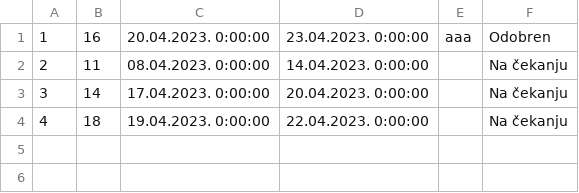
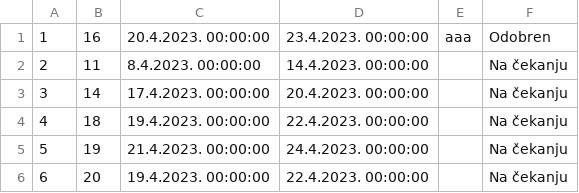
Before and after one commit to JovanDozic/sims-2023-group-4-team-A, a CSV file: sims-2023-group-4-team-A/SIMSProject/Resources/Data/reschedulingrequests.csv, drawn as a sheet.

```diff
--- a/sims-2023-group-4-team-A/SIMSProject/Resources/Data/reschedulingrequests.csv
+++ b/sims-2023-group-4-team-A/SIMSProject/Resources/Data/reschedulingrequests.csv
@@ -1,4 +1,6 @@
-1|16|20.04.2023. 0:00:00|23.04.2023. 0:00:00|aaa|Odobren
-2|11|08.04.2023. 0:00:00|14.04.2023. 0:00:00||Na čekanju
-3|14|17.04.2023. 0:00:00|20.04.2023. 0:00:00||Na čekanju
-4|18|19.04.2023. 0:00:00|22.04.2023. 0:00:00||Na čekanju
+1|16|20.4.2023. 00:00:00|23.4.2023. 00:00:00|aaa|Odobren
+2|11|8.4.2023. 00:00:00|14.4.2023. 00:00:00||Na čekanju
+3|14|17.4.2023. 00:00:00|20.4.2023. 00:00:00||Na čekanju
+4|18|19.4.2023. 00:00:00|22.4.2023. 00:00:00||Na čekanju
+5|19|21.4.2023. 00:00:00|24.4.2023. 00:00:00||Na čekanju
+6|20|19.4.2023. 00:00:00|22.4.2023. 00:00:00||Na čekanju
```
Also changed, not shown: sims-2023-group-4-team-A/SIMSProject/Resources/Data/accommodationReservations.csv, 10 other files.
